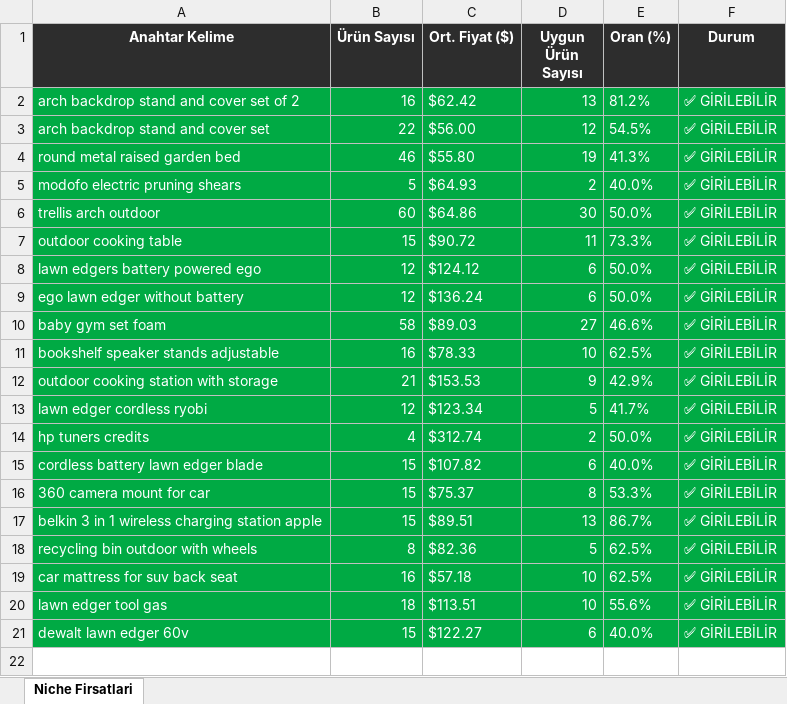
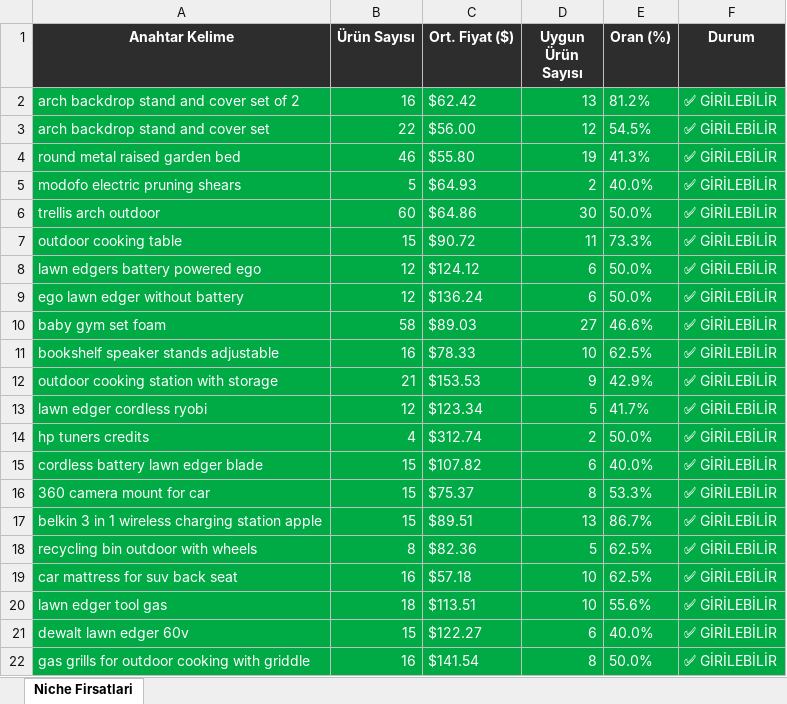
Before and after one commit to furkanarslan3445-coder/amazon-pl-research, an Excel workbook: output/amazon_niche_rapor_2026-04-04.xlsx, sheet Niche Firsatlari, drawn as a sheet; values as stored, in another font and other column widths than the file's, no borders; the diff names each change by its address in the sheet, - before the commit and + after, or states it on an @@ line.

```diff
--- a/output/amazon_niche_rapor_2026-04-04.xlsx (sheet Niche Firsatlari)
+++ b/output/amazon_niche_rapor_2026-04-04.xlsx (sheet Niche Firsatlari)
+row 22: gas grills for outdoor cooking with griddle | 16 | $141.54 | 8 | 50.0% | ✅ GİRİLEBİLİR
```
Also changed, not shown: 1 other file.
